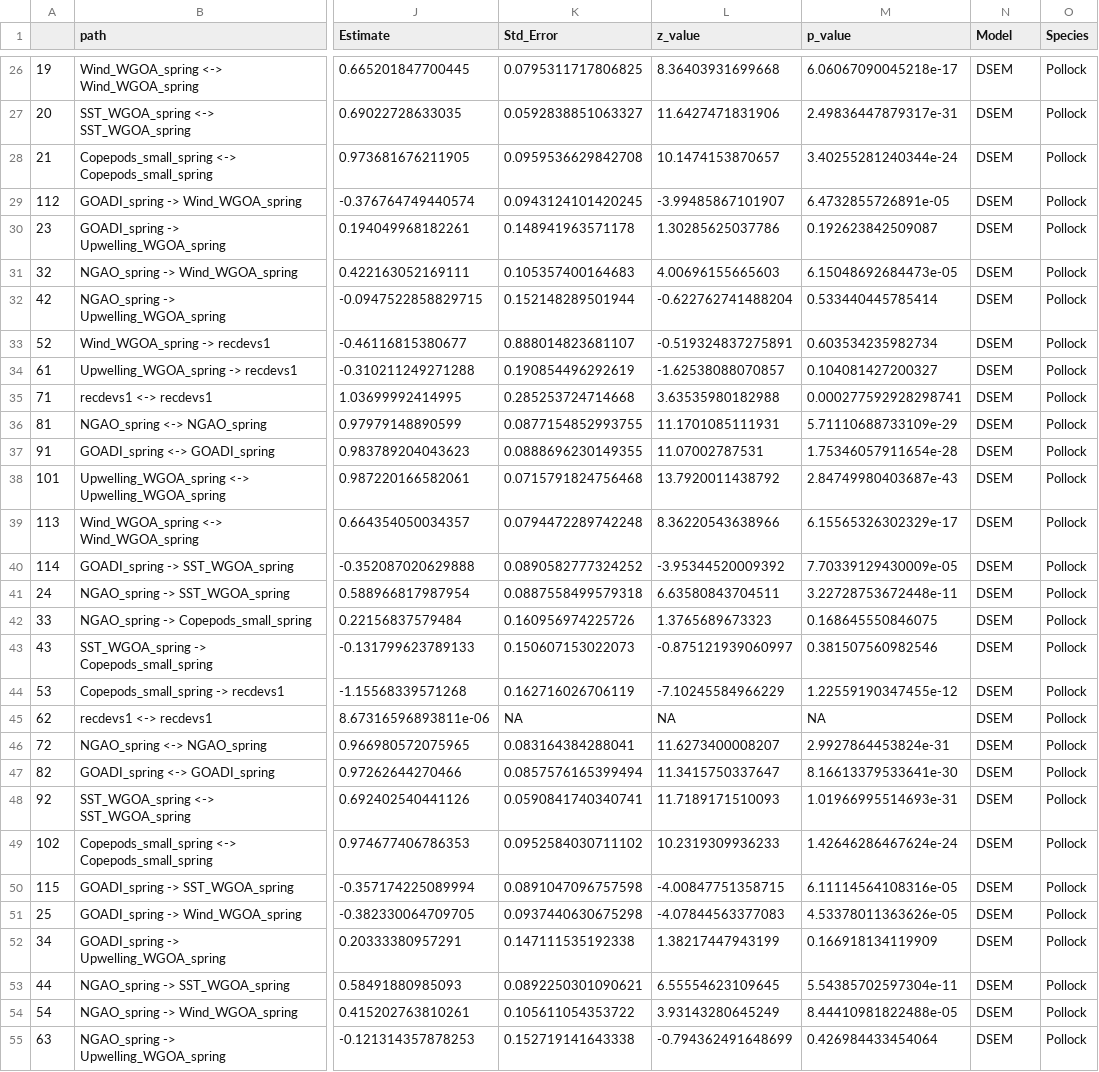
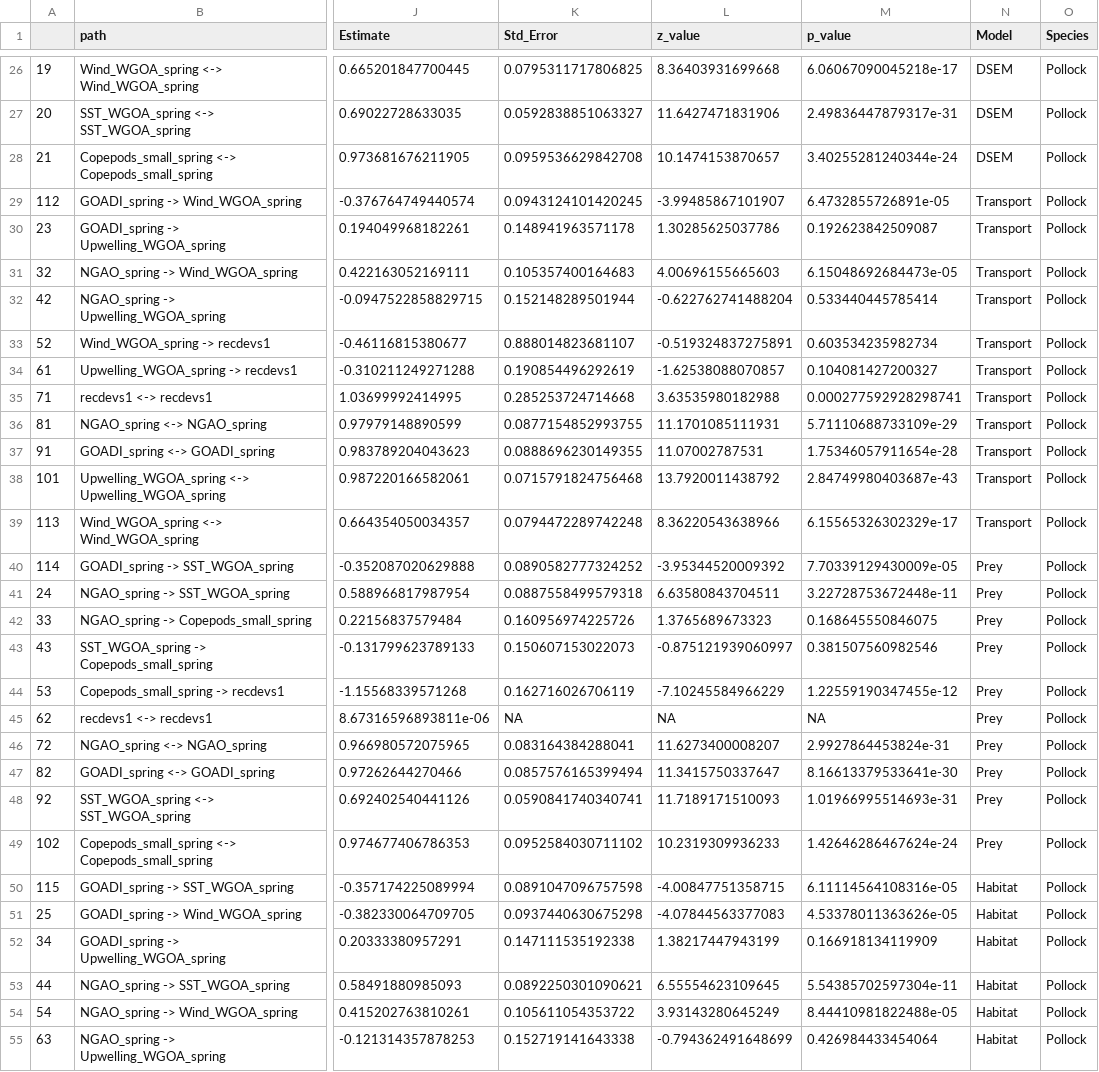
Before and after one commit to grantdadams/GOA_circlulation_study, a CSV file: Results/Multi_DSEM_pk.csv, drawn as a sheet; only a part is shown, gaps mark what is left out; the diff covers the shown part only; the diff names each change by its address in the sheet, - before the commit and + after, or states it on an @@ line.

Commit message:
updated results

```diff
--- a/Results/Multi_DSEM_pk.csv
+++ b/Results/Multi_DSEM_pk.csv
-N29:N39 (Model): DSEM
+N29:N39 (Model): Transport
-N40:N49 (Model): DSEM
+N40:N49 (Model): Prey
-N50:N55 (Model): DSEM
+N50:N55 (Model): Habitat
```
Also changed, not shown: 7 edited cells elsewhere in this file.
